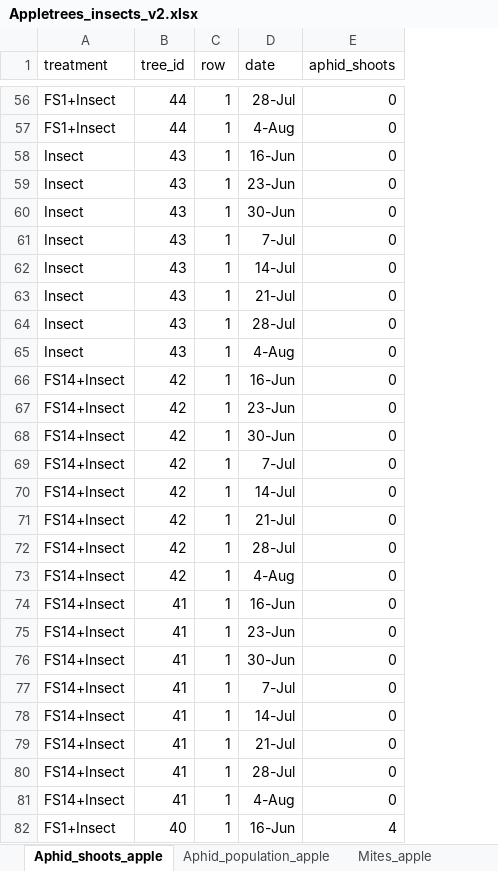
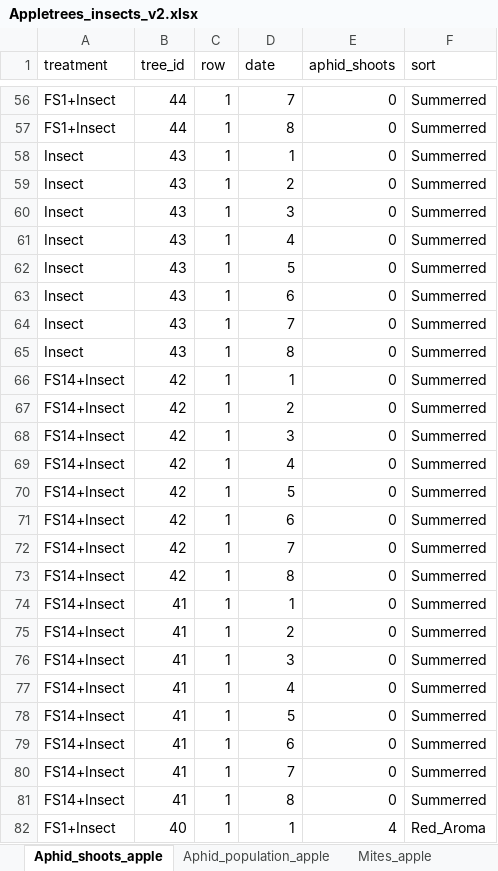
Before and after one commit to SondreSorsdal/Master-Project, an Excel workbook: apple/Appletrees_insects_v2.xlsx, sheet Aphid_shoots_apple, drawn as a sheet; only a part is shown, gaps mark what is left out; values as stored, in another font and other column widths than the file's, no borders; the diff covers the shown part only; the diff names each change by its address in the sheet, - before the commit and + after, or states it on an @@ line.

```diff
--- a/apple/Appletrees_insects_v2.xlsx (sheet Aphid_shoots_apple)
+++ b/apple/Appletrees_insects_v2.xlsx (sheet Aphid_shoots_apple)
+column F (sort), rows 56-82: Summerred | Summerred | Summerred | Summerred | Summerred | Summerred | Summerred | Summerred | Summerred | Summerred | Summerred | Summerred | Summerred | Summerred | Summerred | Summerred | Summerred | Summerred | Summerred | Summerred | Summerred | Summerred | Summerred | Summerred | Summerred | Summerred | Red_Aroma
-D56 (date): 28-Jul
+D56 (date): 7
-D57 (date): 4-Aug
+D57 (date): 8
-D58 (date): 16-Jun
+D58 (date): 1
-D59 (date): 23-Jun
+D59 (date): 2
-D60 (date): 30-Jun
+D60 (date): 3
-D61 (date): 7-Jul
+D61 (date): 4
-D62 (date): 14-Jul
+D62 (date): 5
-D63 (date): 21-Jul
+D63 (date): 6
-D64 (date): 28-Jul
+D64 (date): 7
-D65 (date): 4-Aug
+D65 (date): 8
-D66 (date): 16-Jun
+D66 (date): 1
-D67 (date): 23-Jun
+D67 (date): 2
-D68 (date): 30-Jun
+D68 (date): 3
-D69 (date): 7-Jul
+D69 (date): 4
-D70 (date): 14-Jul
+D70 (date): 5
-D71 (date): 21-Jul
+D71 (date): 6
-D72 (date): 28-Jul
+D72 (date): 7
-D73 (date): 4-Aug
+D73 (date): 8
-D74 (date): 16-Jun
+D74 (date): 1
-D75 (date): 23-Jun
+D75 (date): 2
-D76 (date): 30-Jun
+D76 (date): 3
-D77 (date): 7-Jul
+D77 (date): 4
-D78 (date): 14-Jul
+D78 (date): 5
-D79 (date): 21-Jul
+D79 (date): 6
-D80 (date): 28-Jul
+D80 (date): 7
-D81 (date): 4-Aug
+D81 (date): 8
-D82 (date): 16-Jun
+D82 (date): 1
```
Also changed, not shown: 773 edited cells elsewhere in this sheet, sheet Aphid_population_apple, 1 other file.
